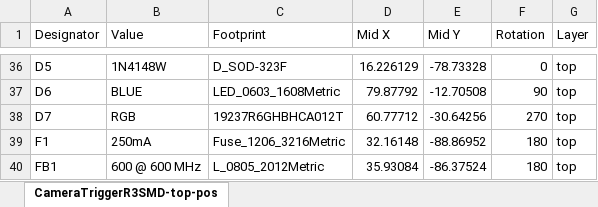
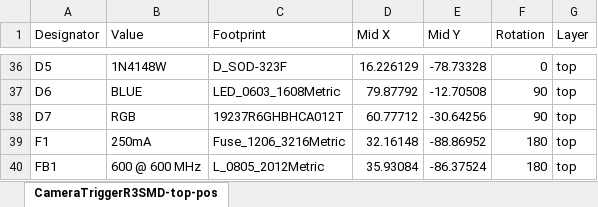
Before and after one commit to chrocket/RemoteCameraTrigger, an Excel workbook: CameraTriggerR3SMD/Assembly/CameraTriggerR3SMD-top-pos updated.xlsx, sheet CameraTriggerR3SMD-top-pos, drawn as a sheet; only a part is shown, gaps mark what is left out; values as stored, in another font and other column widths than the file's, no borders; the diff names each change by its address in the sheet, - before the commit and + after, or states it on an @@ line.

```diff
--- a/CameraTriggerR3SMD/Assembly/CameraTriggerR3SMD-top-pos updated.xlsx (sheet CameraTriggerR3SMD-top-pos)
+++ b/CameraTriggerR3SMD/Assembly/CameraTriggerR3SMD-top-pos updated.xlsx (sheet CameraTriggerR3SMD-top-pos)
-F38 (Rotation): 270
+F38 (Rotation): 90
```
Also changed, not shown: 1 other file.
